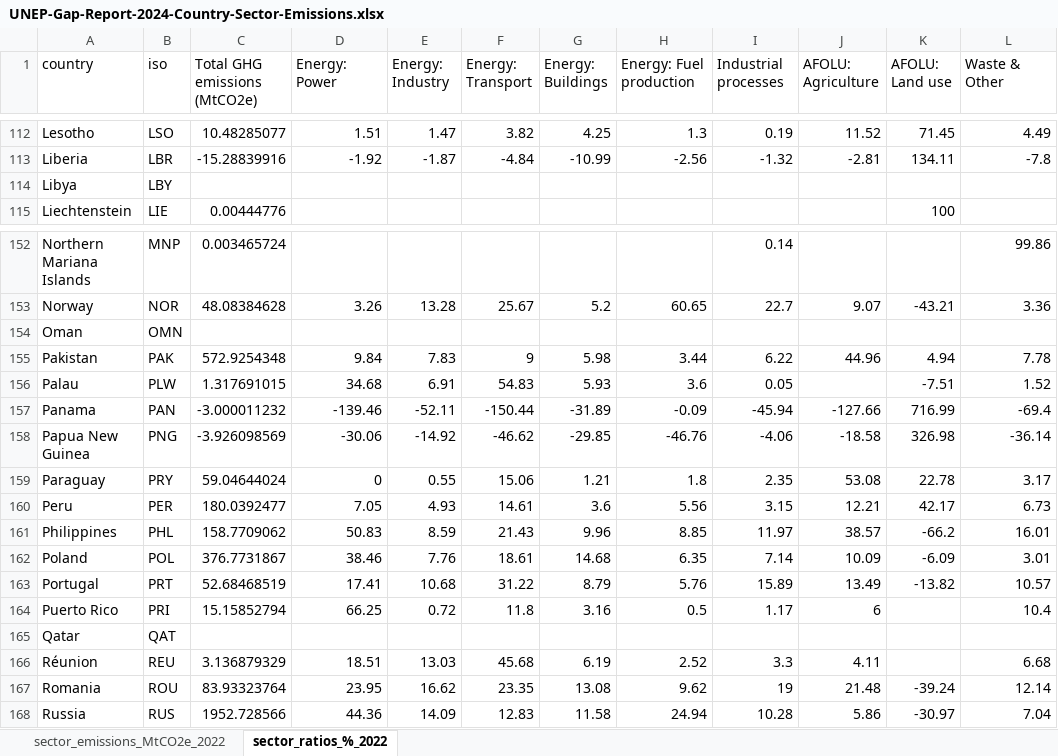
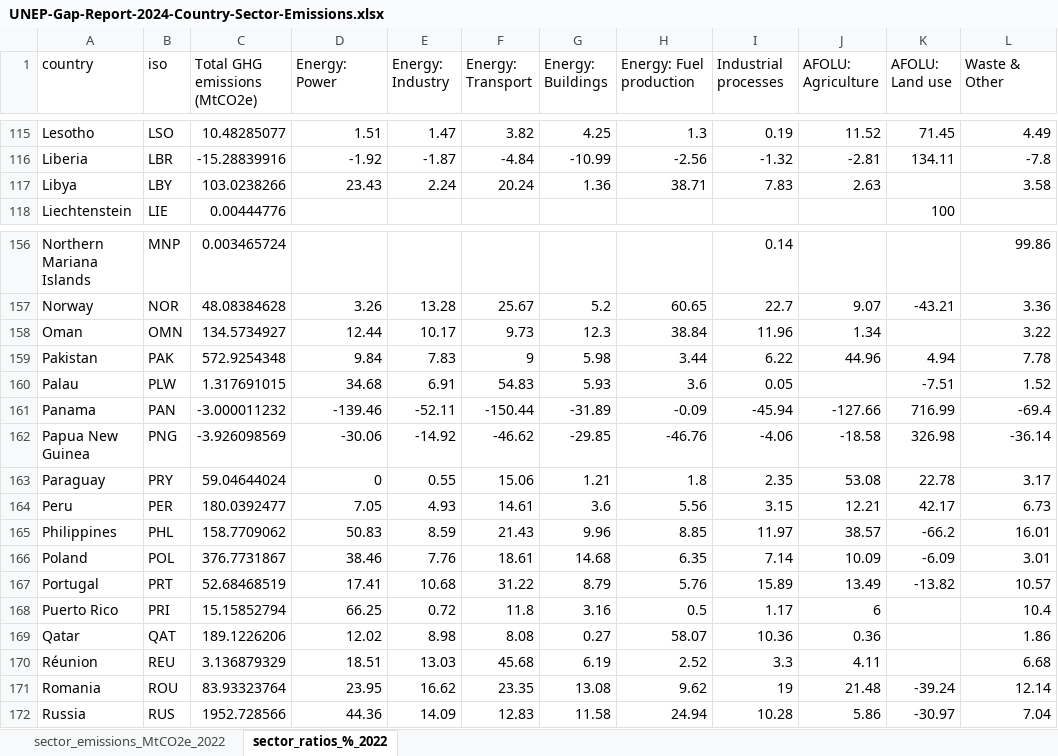
Before and after one commit to lambwf/UNEP-Gap-Report-2024-Chapter-2, an Excel workbook: results/UNEP-Gap-Report-2024-Country-Sector-Emissions.xlsx, sheet sector_ratios_%_2022, drawn as a sheet; only a part is shown, gaps mark what is left out; values as stored, in another font and other column widths than the file's, no borders; addresses are those after the commit; the diff covers the shown part only; the diff names each change by its address in the sheet, - before the commit and + after, or states it on an @@ line.

```diff
--- a/results/UNEP-Gap-Report-2024-Country-Sector-Emissions.xlsx (sheet sector_ratios_%_2022)
+++ b/results/UNEP-Gap-Report-2024-Country-Sector-Emissions.xlsx (sheet sector_ratios_%_2022)
-C117 (Total GHG emissions (MtCO2e)): (empty)
+C117 (Total GHG emissions (MtCO2e)): 103.0238266
-D117 (Energy: Power): (empty)
+D117 (Energy: Power): 23.43
-E117 (Energy: Industry): (empty)
+E117 (Energy: Industry): 2.24
-F117 (Energy: Transport): (empty)
+F117 (Energy: Transport): 20.24
-G117 (Energy: Buildings): (empty)
+G117 (Energy: Buildings): 1.36
-H117 (Energy: Fuel production): (empty)
+H117 (Energy: Fuel production): 38.71
-I117 (Industrial processes): (empty)
+I117 (Industrial processes): 7.83
-J117 (AFOLU: Agriculture): (empty)
+J117 (AFOLU: Agriculture): 2.63
-L117 (Waste & Other): (empty)
+L117 (Waste & Other): 3.58
-C158 (Total GHG emissions (MtCO2e)): (empty)
+C158 (Total GHG emissions (MtCO2e)): 134.5734927
-D158 (Energy: Power): (empty)
+D158 (Energy: Power): 12.44
-E158 (Energy: Industry): (empty)
+E158 (Energy: Industry): 10.17
-F158 (Energy: Transport): (empty)
+F158 (Energy: Transport): 9.73
-G158 (Energy: Buildings): (empty)
+G158 (Energy: Buildings): 12.3
-H158 (Energy: Fuel production): (empty)
+H158 (Energy: Fuel production): 38.84
-I158 (Industrial processes): (empty)
+I158 (Industrial processes): 11.96
-J158 (AFOLU: Agriculture): (empty)
+J158 (AFOLU: Agriculture): 1.34
-L158 (Waste & Other): (empty)
+L158 (Waste & Other): 3.22
-C169 (Total GHG emissions (MtCO2e)): (empty)
+C169 (Total GHG emissions (MtCO2e)): 189.1226206
-D169 (Energy: Power): (empty)
+D169 (Energy: Power): 12.02
-E169 (Energy: Industry): (empty)
+E169 (Energy: Industry): 8.98
-F169 (Energy: Transport): (empty)
+F169 (Energy: Transport): 8.08
-G169 (Energy: Buildings): (empty)
+G169 (Energy: Buildings): 0.27
-H169 (Energy: Fuel production): (empty)
+H169 (Energy: Fuel production): 58.07
-I169 (Industrial processes): (empty)
+I169 (Industrial processes): 10.36
-J169 (AFOLU: Agriculture): (empty)
+J169 (AFOLU: Agriculture): 0.36
-L169 (Waste & Other): (empty)
+L169 (Waste & Other): 1.86
```
Also changed, not shown: 5 added rows, 5 removed rows and 52 edited cells elsewhere in this sheet, sheet sector_emissions_MtCO2e_2022, cc_iea_product_split.xlsx, cc_sectors.xlsx, 31 other files.
